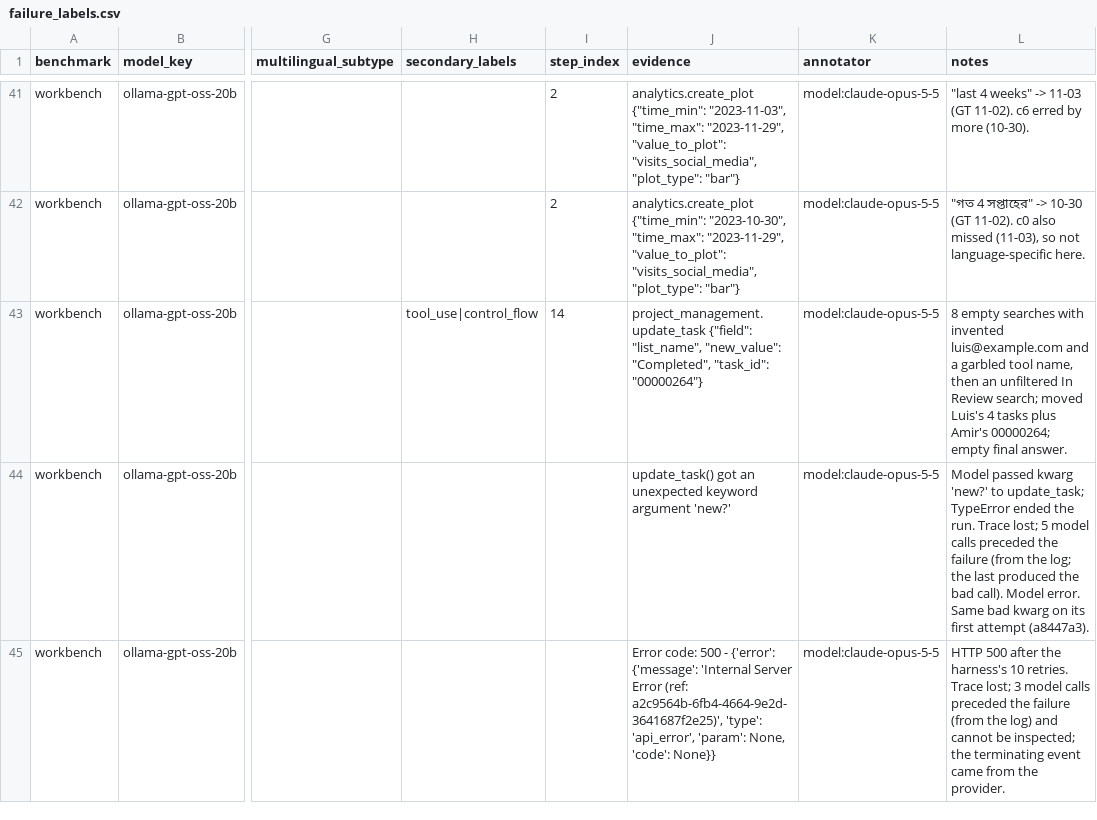
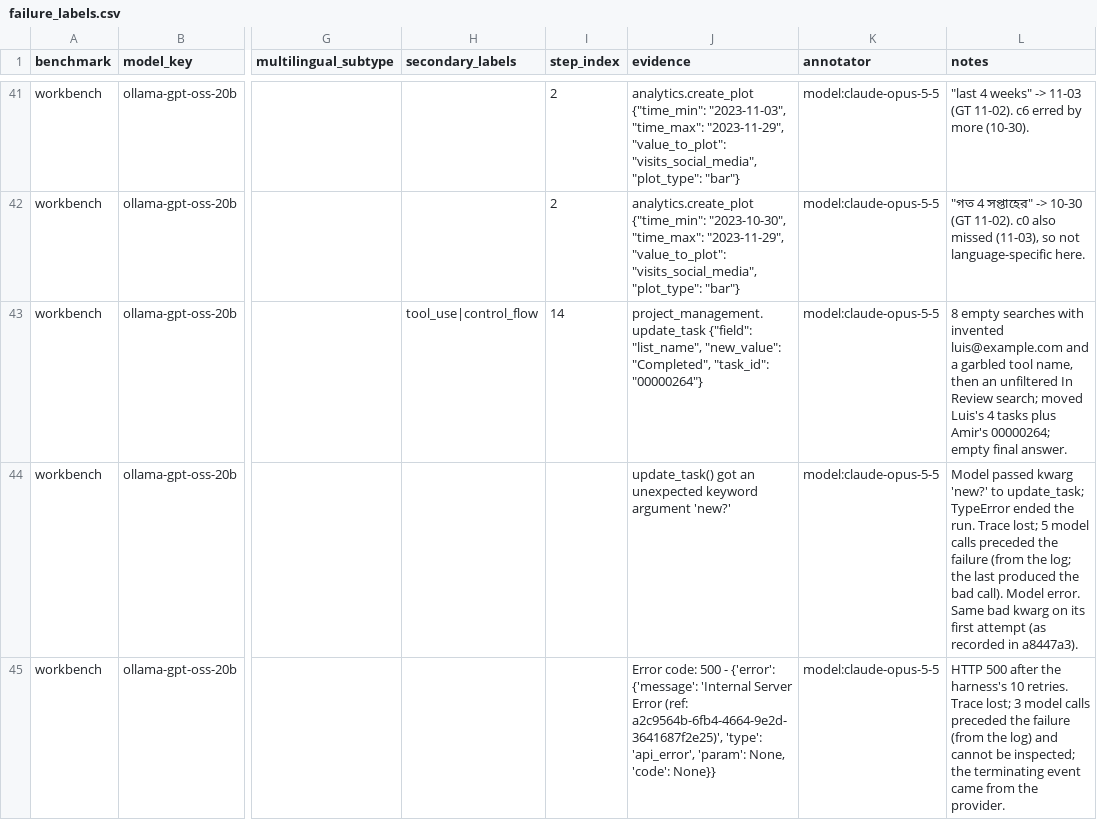
Before and after one commit to UmmeKulsumTumpa/WorkBench-bangla, a CSV file: results/comparisons/pilot_ollama-gpt-oss-20b_c6_vs_c0/failure_labels.csv, drawn as a sheet; only a part is shown, gaps mark what is left out; the diff covers the shown part only; the diff names each change by its address in the sheet, - before the commit and + after, or states it on an @@ line.

```diff
--- a/results/comparisons/pilot_ollama-gpt-oss-20b_c6_vs_c0/failure_labels.csv
+++ b/results/comparisons/pilot_ollama-gpt-oss-20b_c6_vs_c0/failure_labels.csv
-L44 (notes): …first attempt (a8447a3).
+L44 (notes): …first attempt (as recorded in a8447a3).
```
Also changed, not shown: 5 edited cells elsewhere in this file, 7 other files.
